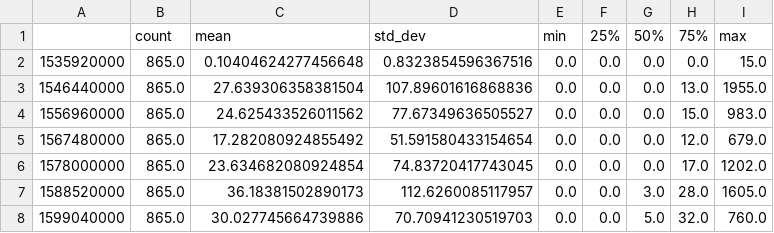
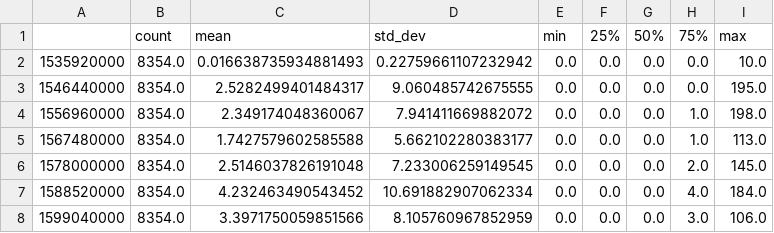
Before and after one commit to alujjdnd-UCL/sr_analysis, a TSV file: output/plot_summary_stat.tsv, drawn as a sheet; only a part is shown; the diff covers the shown part only.

Commit message:
Plot fully working

```diff
--- a/output/plot_summary_stat.tsv
+++ b/output/plot_summary_stat.tsv
@@ -1,8 +1,8 @@
 	count	mean	std_dev	min	25%	50%	75%	max
-1535920000	865.0	0.10404624277456648	0.8323854596367516	0.0	0.0	0.0	0.0	15.0
-1546440000	865.0	27.639306358381504	107.89601616868836	0.0	0.0	0.0	13.0	1955.0
-1556960000	865.0	24.625433526011562	77.67349636505527	0.0	0.0	0.0	15.0	983.0
-1567480000	865.0	17.282080924855492	51.591580433154654	0.0	0.0	0.0	12.0	679.0
-1578000000	865.0	23.634682080924854	74.83720417743045	0.0	0.0	0.0	17.0	1202.0
-1588520000	865.0	36.18381502890173	112.6260085117957	0.0	0.0	3.0	28.0	1605.0
-1599040000	865.0	30.027745664739886	70.70941230519703	0.0	0.0	5.0	32.0	760.0
+1535920000	8354.0	0.016638735934881493	0.22759661107232942	0.0	0.0	0.0	0.0	10.0
+1546440000	8354.0	2.5282499401484317	9.060485742675555	0.0	0.0	0.0	0.0	195.0
+1556960000	8354.0	2.349174048360067	7.941411669882072	0.0	0.0	0.0	1.0	198.0
+1567480000	8354.0	1.7427579602585588	5.662102280383177	0.0	0.0	0.0	1.0	113.0
+1578000000	8354.0	2.5146037826191048	7.233006259149545	0.0	0.0	0.0	2.0	145.0
+1588520000	8354.0	4.232463490543452	10.691882907062334	0.0	0.0	0.0	4.0	184.0
+1599040000	8354.0	3.3971750059851566	8.105760967852959	0.0	0.0	0.0	3.0	106.0
```
Also changed, not shown: 40 edited cells elsewhere in this file, 2 other files.
